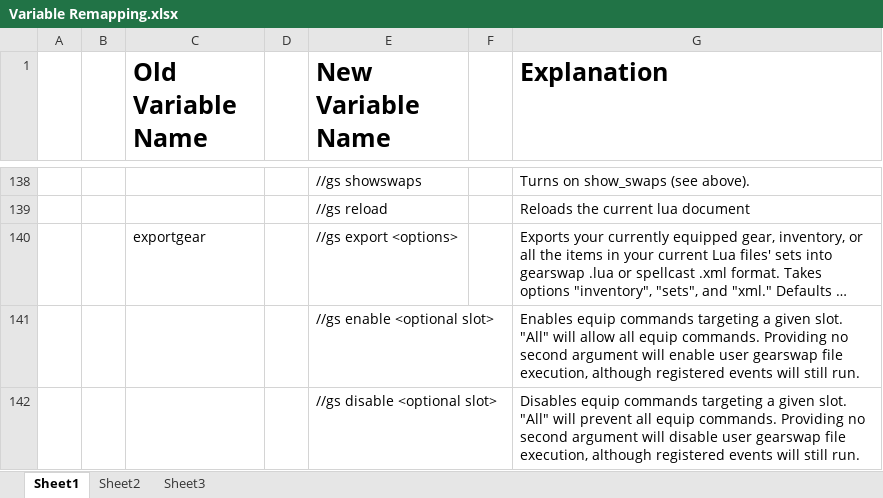
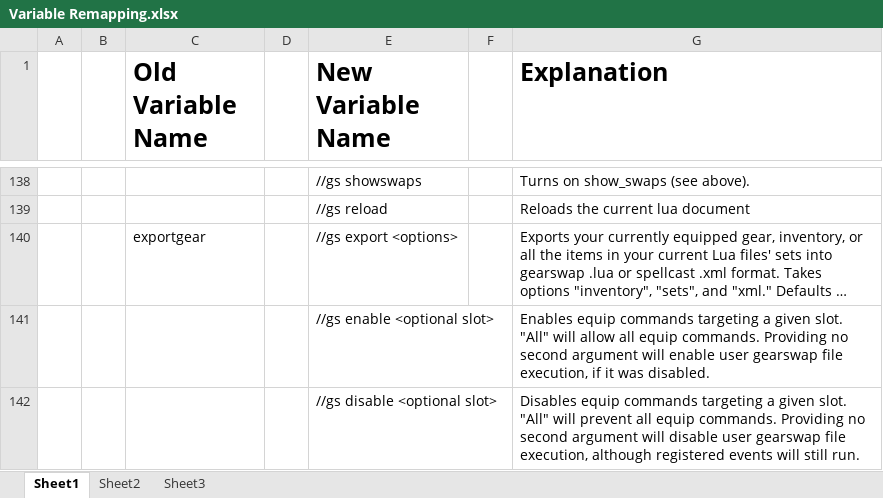
Before and after one commit to Windower/Lua, an Excel workbook: addons/GearSwap/beta_examples_and_information/Variable Remapping.xlsx, sheet Sheet1, drawn as a sheet; only a part is shown, gaps mark what is left out; long unchanged cells end in …; values as stored, in another font and other column widths than the file's, no borders; the diff names each change by its address in the sheet, - before the commit and + after, or states it on an @@ line.

```diff
--- a/addons/GearSwap/beta_examples_and_information/Variable Remapping.xlsx (sheet Sheet1)
+++ b/addons/GearSwap/beta_examples_and_information/Variable Remapping.xlsx (sheet Sheet1)
-G141 (Explanation): …file execution, although registered events will still run.
+G141 (Explanation): …file execution, if it was disabled.
```
Also changed, not shown: 10 other files.
